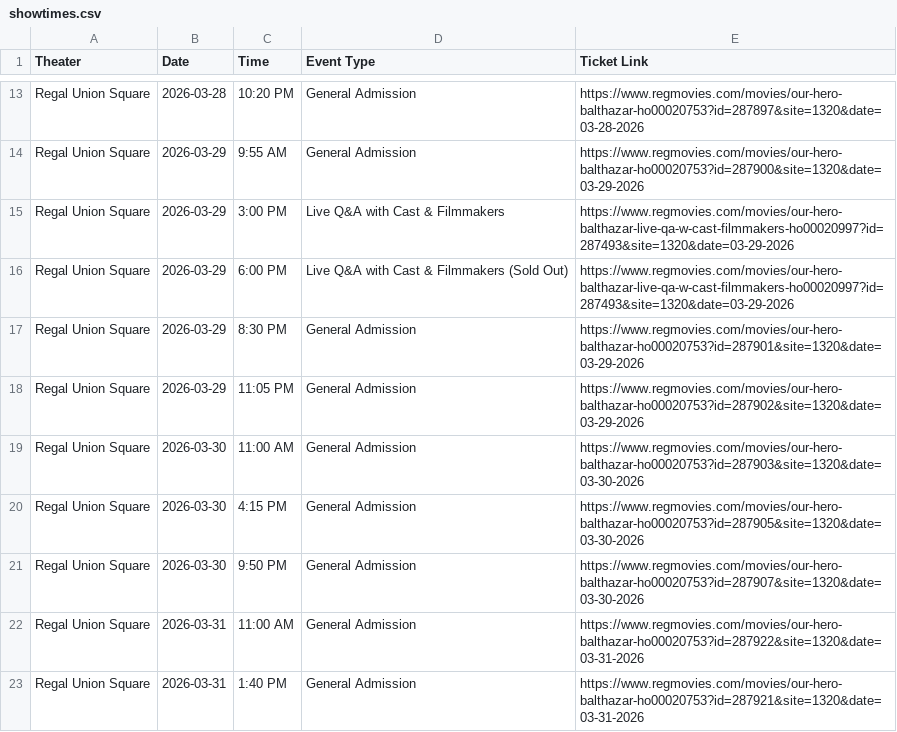
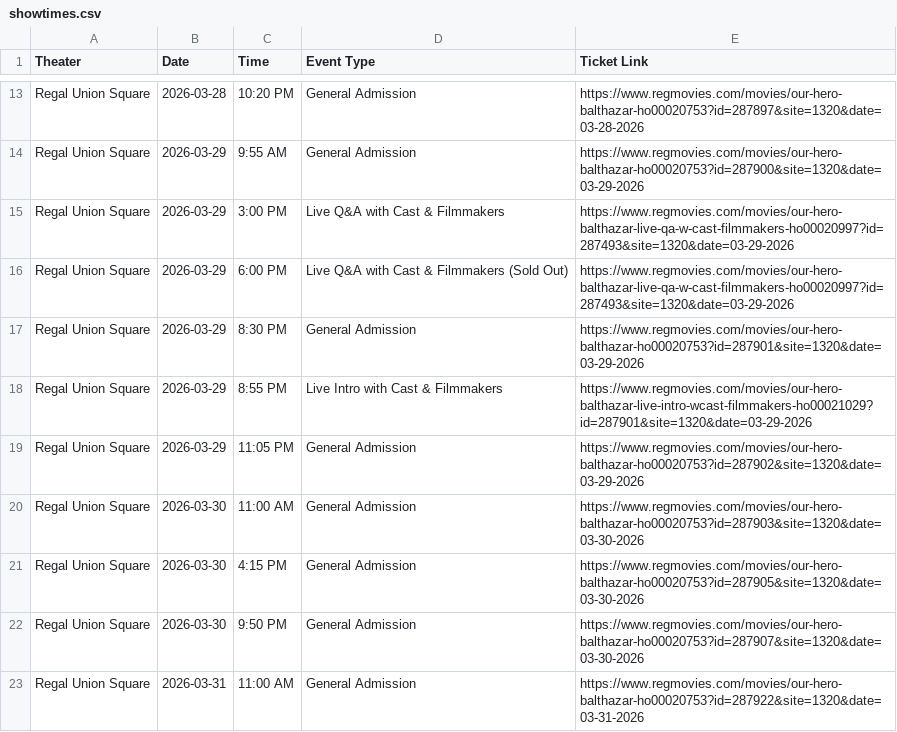
Before and after one commit to rommelnunez/wg-website, a CSV file: public/data/showtimes.csv, drawn as a sheet; only a part is shown, gaps mark what is left out; the shorter side is filled out with more unchanged rows; the diff names each change by its address in the sheet, - before the commit and + after, or states it on an @@ line.

```diff
--- a/public/data/showtimes.csv
+++ b/public/data/showtimes.csv
+row 18: Regal Union Square | 2026-03-29 | 8:55 PM | Live Intro with Cast & Filmmakers | https://www.regmovies.com/movies/our-hero-balthazar-live-intro-wcast-filmmakers-ho00021029?id=287901&site=1320&date=03-29-2026
```
